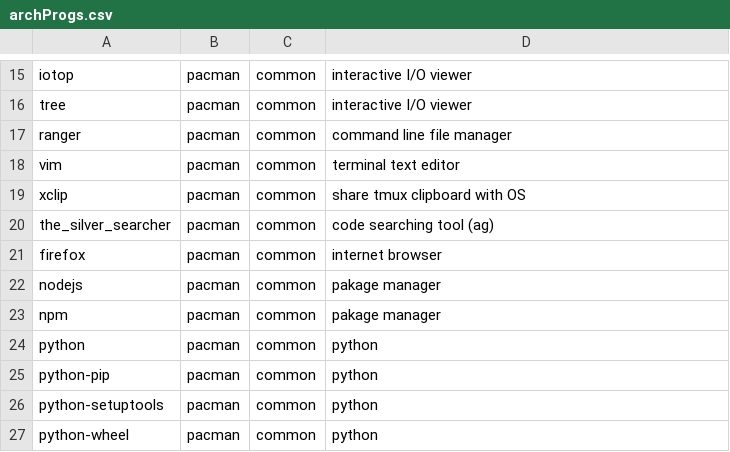
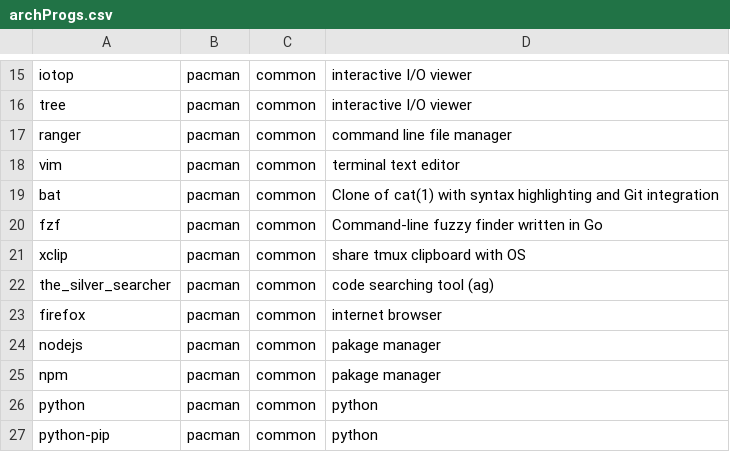
Before and after one commit to BLeeEZ/dotfiles, a CSV file: archProgs.csv, drawn as a sheet; only a part is shown, gaps mark what is left out; the shorter side is filled out with more unchanged rows; the diff names each change by its address in the sheet, - before the commit and + after, or states it on an @@ line.

```diff
--- a/archProgs.csv
+++ b/archProgs.csv
+row 19: bat | pacman | common | Clone of cat(1) with syntax highlighting and Git integration
+row 20: fzf | pacman | common | Command-line fuzzy finder written in Go
```
Also changed, not shown: 6 other files.
